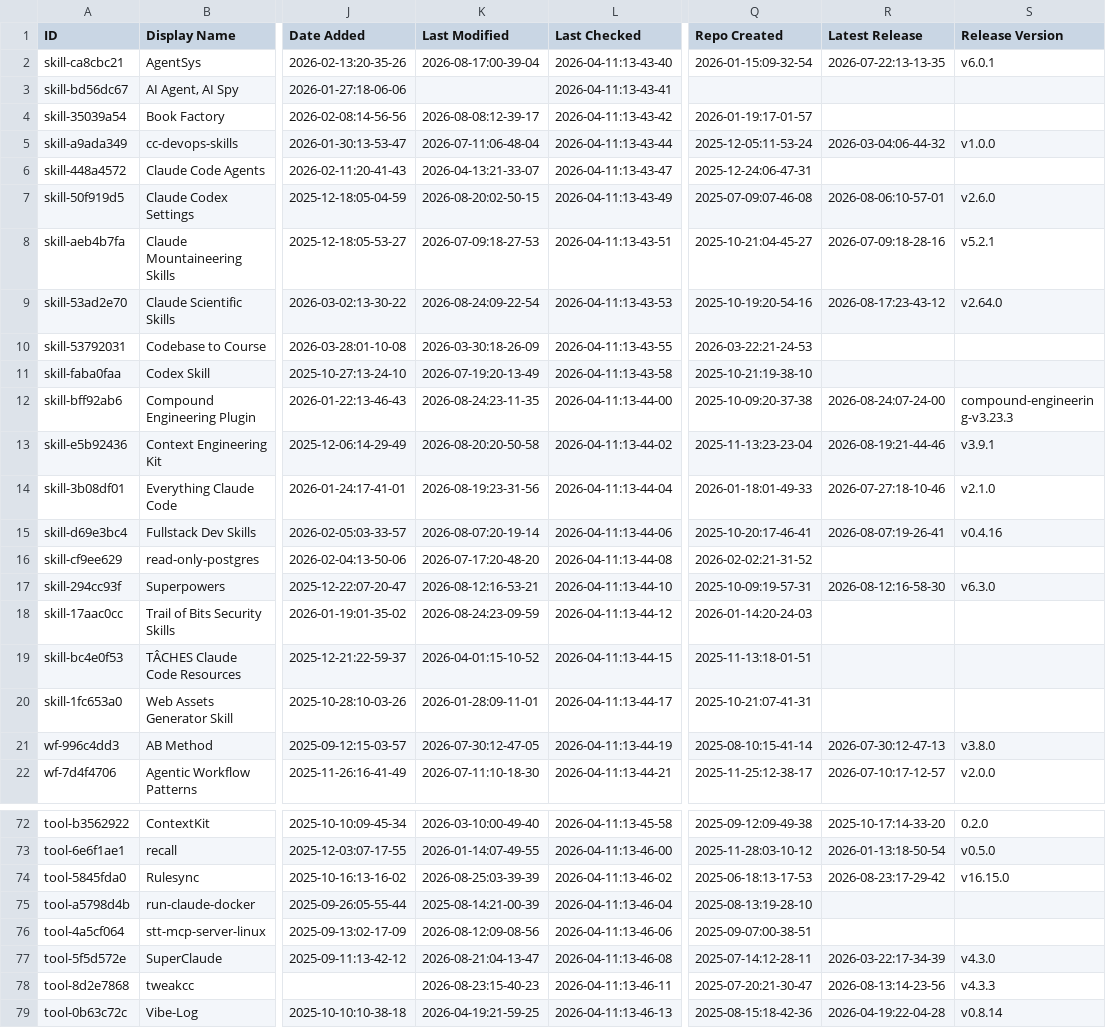
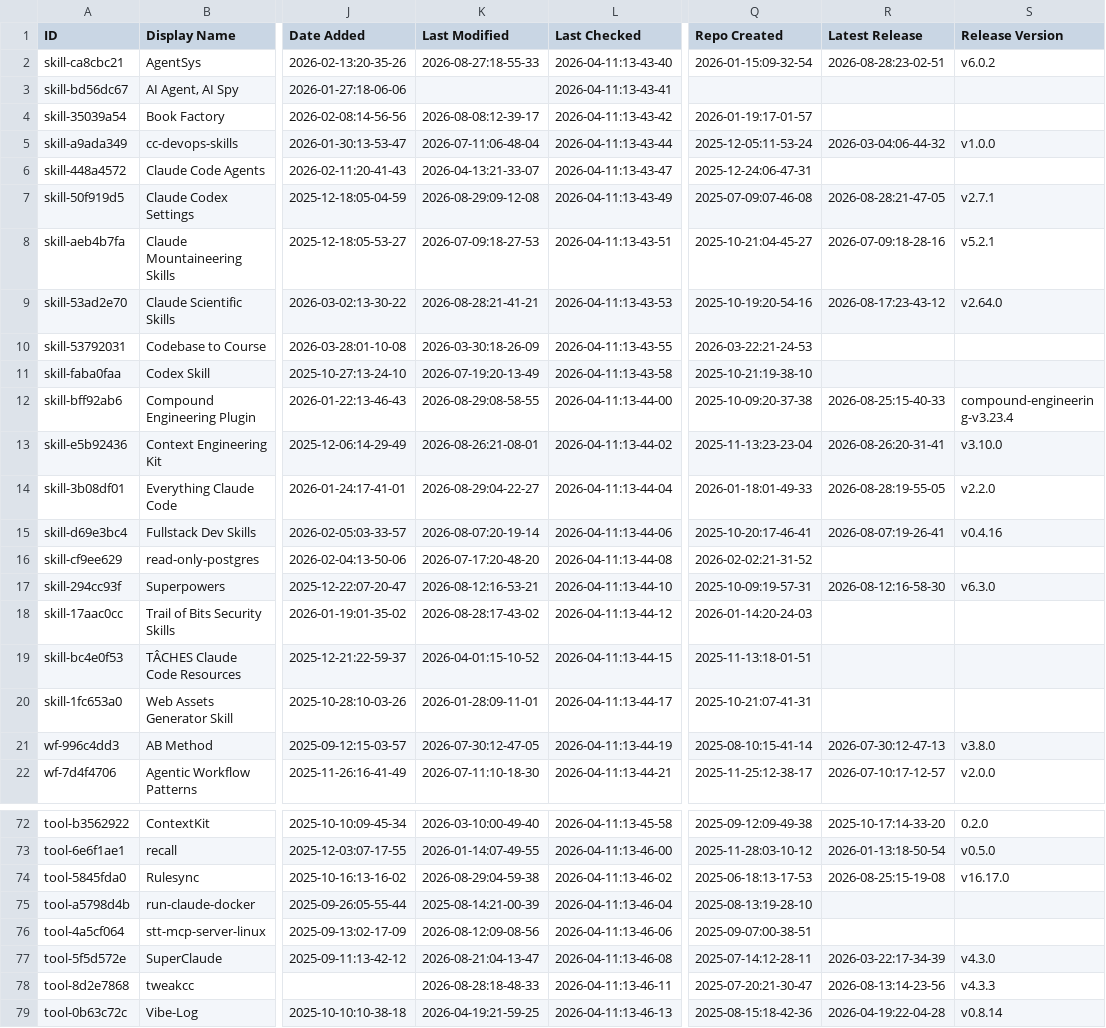
Before and after one commit to CrazyForks/awesome-claude-code, a CSV file: THE_RESOURCES_TABLE.csv, drawn as a sheet; only a part is shown, gaps mark what is left out; the diff covers the shown part only; the diff names each change by its address in the sheet, - before the commit and + after, or states it on an @@ line.

```diff
--- a/THE_RESOURCES_TABLE.csv
+++ b/THE_RESOURCES_TABLE.csv
-K2 (Last Modified): 2026-08-17:00-39-04
+K2 (Last Modified): 2026-08-27:18-55-33
-R2 (Latest Release): 2026-07-22:13-13-35
+R2 (Latest Release): 2026-08-28:23-02-51
-S2 (Release Version): v6.0.1
+S2 (Release Version): v6.0.2
-K7 (Last Modified): 2026-08-20:02-50-15
+K7 (Last Modified): 2026-08-29:09-12-08
-R7 (Latest Release): 2026-08-06:10-57-01
+R7 (Latest Release): 2026-08-28:21-47-05
-S7 (Release Version): v2.6.0
+S7 (Release Version): v2.7.1
-K9 (Last Modified): 2026-08-24:09-22-54
+K9 (Last Modified): 2026-08-28:21-41-21
-K12 (Last Modified): 2026-08-24:23-11-35
+K12 (Last Modified): 2026-08-29:08-58-55
-R12 (Latest Release): 2026-08-24:07-24-00
+R12 (Latest Release): 2026-08-25:15-40-33
-S12 (Release Version): compound-engineering-v3.23.3
+S12 (Release Version): compound-engineering-v3.23.4
-K13 (Last Modified): 2026-08-20:20-50-58
+K13 (Last Modified): 2026-08-26:21-08-01
-R13 (Latest Release): 2026-08-19:21-44-46
+R13 (Latest Release): 2026-08-26:20-31-41
-S13 (Release Version): v3.9.1
+S13 (Release Version): v3.10.0
-K14 (Last Modified): 2026-08-19:23-31-56
+K14 (Last Modified): 2026-08-29:04-22-27
-R14 (Latest Release): 2026-07-27:18-10-46
+R14 (Latest Release): 2026-08-28:19-55-05
-S14 (Release Version): v2.1.0
+S14 (Release Version): v2.2.0
-K18 (Last Modified): 2026-08-24:23-09-59
+K18 (Last Modified): 2026-08-28:17-43-02
-K74 (Last Modified): 2026-08-25:03-39-39
+K74 (Last Modified): 2026-08-29:04-59-38
-R74 (Latest Release): 2026-08-23:17-29-42
+R74 (Latest Release): 2026-08-25:15-19-08
-S74 (Release Version): v16.15.0
+S74 (Release Version): v16.17.0
-K78 (Last Modified): 2026-08-23:15-40-23
+K78 (Last Modified): 2026-08-28:18-48-33
```
Also changed, not shown: 85 edited cells elsewhere in this file.
